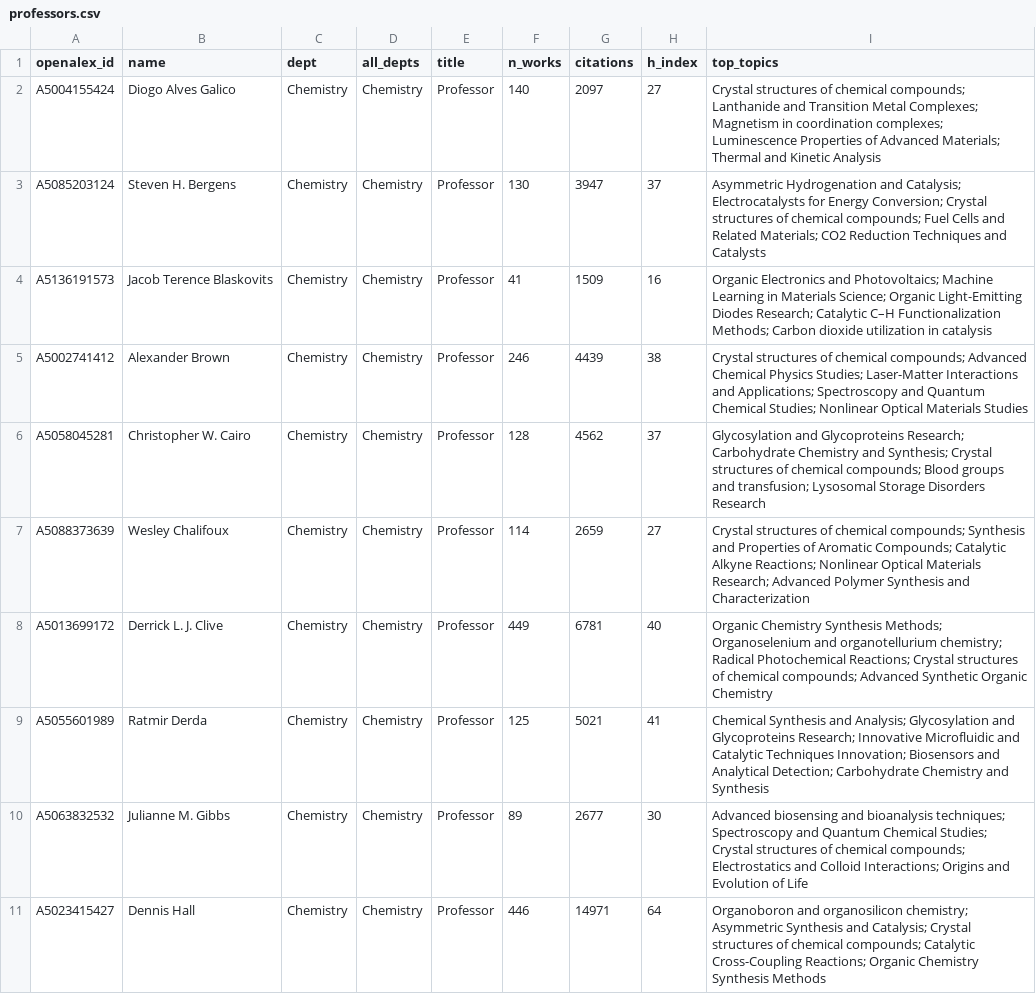
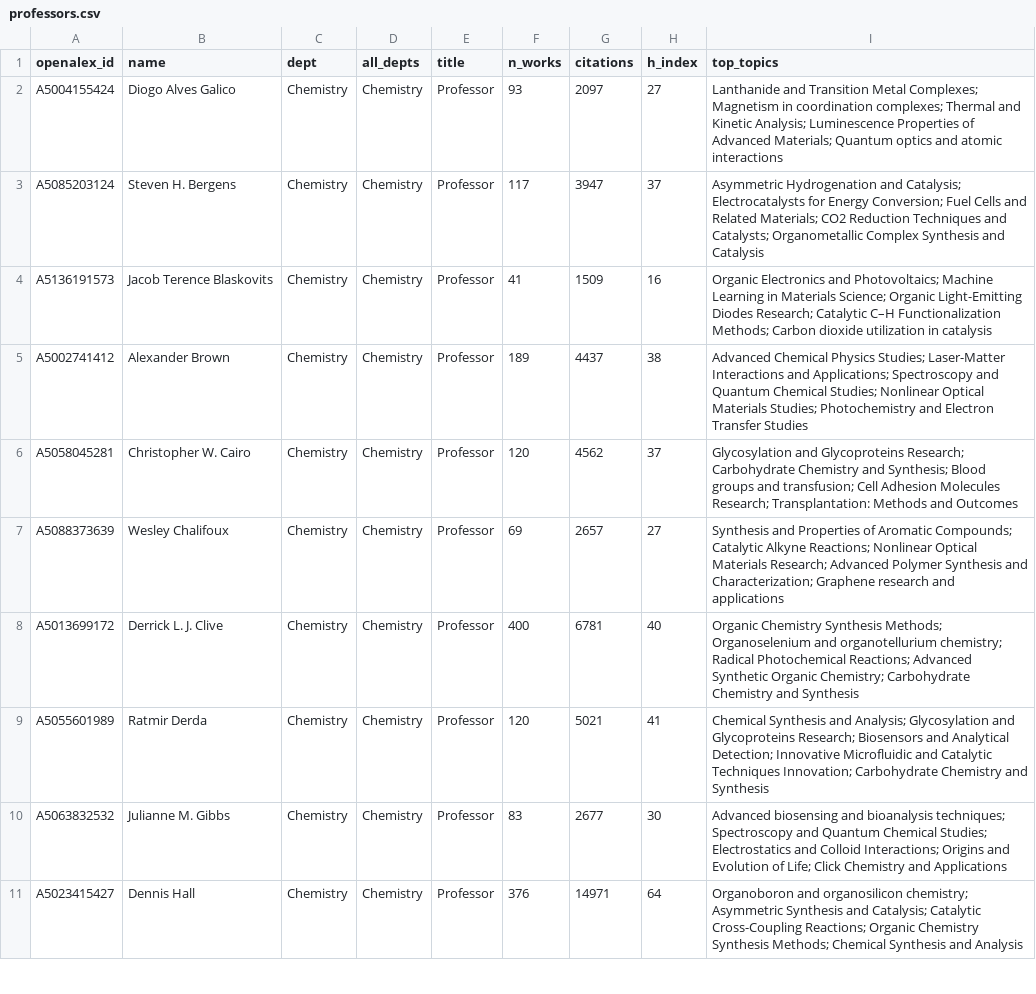
Before and after one commit to FelixJiashengFu/university-science-research-network, a CSV file: ualberta/data/processed/professors.csv, drawn as a sheet; only a part is shown; the diff covers the shown part only.

```diff
--- a/ualberta/data/processed/professors.csv
+++ b/ualberta/data/processed/professors.csv
@@ -1,11 +1,11 @@
 openalex_id,name,dept,all_depts,title,n_works,citations,h_index,top_topics
-A5004155424,Diogo Alves Galico,Chemistry,Chemistry,Professor,140,2097,27,Crystal structures of chemical compounds; Lanthanide and Transition Metal Complexes; Magnetism in coordination complexes; Luminescence Properties of Advanced Materials; Thermal and Kinetic Analysis
-A5085203124,Steven H. Bergens,Chemistry,Chemistry,Professor,130,3947,37,Asymmetric Hydrogenation and Catalysis; Electrocatalysts for Energy Conversion; Crystal structures of chemical compounds; Fuel Cells and Related Materials; CO2 Reduction Techniques and Catalysts
+A5004155424,Diogo Alves Galico,Chemistry,Chemistry,Professor,93,2097,27,Lanthanide and Transition Metal Complexes; Magnetism in coordination complexes; Thermal and Kinetic Analysis; Luminescence Properties of Advanced Materials; Quantum optics and atomic interactions
+A5085203124,Steven H. Bergens,Chemistry,Chemistry,Professor,117,3947,37,Asymmetric Hydrogenation and Catalysis; Electrocatalysts for Energy Conversion; Fuel Cells and Related Materials; CO2 Reduction Techniques and Catalysts; Organometallic Complex Synthesis and Catalysis
 A5136191573,Jacob Terence Blaskovits,Chemistry,Chemistry,Professor,41,1509,16,Organic Electronics and Photovoltaics; Machine Learning in Materials Science; Organic Light-Emitting Diodes Research; Catalytic C–H Functionalization Methods; Carbon dioxide utilization in catalysis
-A5002741412,Alexander Brown,Chemistry,Chemistry,Professor,246,4439,38,Crystal structures of chemical compounds; Advanced Chemical Physics Studies; Laser-Matter Interactions and Applications; Spectroscopy and Quantum Chemical Studies; Nonlinear Optical Materials Studies
-A5058045281,Christopher W. Cairo,Chemistry,Chemistry,Professor,128,4562,37,Glycosylation and Glycoproteins Research; Carbohydrate Chemistry and Synthesis; Crystal structures of chemical compounds; Blood groups and transfusion; Lysosomal Storage Disorders Research
-A5088373639,Wesley Chalifoux,Chemistry,Chemistry,Professor,114,2659,27,Crystal structures of chemical compounds; Synthesis and Properties of Aromatic Compounds; Catalytic Alkyne Reactions; Nonlinear Optical Materials Research; Advanced Polymer Synthesis and Characterization
-A5013699172,Derrick L. J. Clive,Chemistry,Chemistry,Professor,449,6781,40,Organic Chemistry Synthesis Methods; Organoselenium and organotellurium chemistry; Radical Photochemical Reactions; Crystal structures of chemical compounds; Advanced Synthetic Organic Chemistry
-A5055601989,Ratmir Derda,Chemistry,Chemistry,Professor,125,5021,41,Chemical Synthesis and Analysis; Glycosylation and Glycoproteins Research; Innovative Microfluidic and Catalytic Techniques Innovation; Biosensors and Analytical Detection; Carbohydrate Chemistry and Synthesis
-A5063832532,Julianne M. Gibbs,Chemistry,Chemistry,Professor,89,2677,30,Advanced biosensing and bioanalysis techniques; Spectroscopy and Quantum Chemical Studies; Crystal structures of chemical compounds; Electrostatics and Colloid Interactions; Origins and Evolution of Life
-A5023415427,Dennis Hall,Chemistry,Chemistry,Professor,446,14971,64,Organoboron and organosilicon chemistry; Asymmetric Synthesis and Catalysis; Crystal structures of chemical compounds; Catalytic Cross-Coupling Reactions; Organic Chemistry Synthesis Methods
+A5002741412,Alexander Brown,Chemistry,Chemistry,Professor,189,4437,38,Advanced Chemical Physics Studies; Laser-Matter Interactions and Applications; Spectroscopy and Quantum Chemical Studies; Nonlinear Optical Materials Studies; Photochemistry and Electron Transfer Studies
+A5058045281,Christopher W. Cairo,Chemistry,Chemistry,Professor,120,4562,37,Glycosylation and Glycoproteins Research; Carbohydrate Chemistry and Synthesis; Blood groups and transfusion; Cell Adhesion Molecules Research; Transplantation: Methods and Outcomes
+A5088373639,Wesley Chalifoux,Chemistry,Chemistry,Professor,69,2657,27,Synthesis and Properties of Aromatic Compounds; Catalytic Alkyne Reactions; Nonlinear Optical Materials Research; Advanced Polymer Synthesis and Characterization; Graphene research and applications
+A5013699172,Derrick L. J. Clive,Chemistry,Chemistry,Professor,400,6781,40,Organic Chemistry Synthesis Methods; Organoselenium and organotellurium chemistry; Radical Photochemical Reactions; Advanced Synthetic Organic Chemistry; Carbohydrate Chemistry and Synthesis
+A5055601989,Ratmir Derda,Chemistry,Chemistry,Professor,120,5021,41,Chemical Synthesis and Analysis; Glycosylation and Glycoproteins Research; Biosensors and Analytical Detection; Innovative Microfluidic and Catalytic Techniques Innovation; Carbohydrate Chemistry and Synthesis
+A5063832532,Julianne M. Gibbs,Chemistry,Chemistry,Professor,83,2677,30,Advanced biosensing and bioanalysis techniques; Spectroscopy and Quantum Chemical Studies; Electrostatics and Colloid Interactions; Origins and Evolution of Life; Click Chemistry and Applications
+A5023415427,Dennis Hall,Chemistry,Chemistry,Professor,376,14971,64,Organoboron and organosilicon chemistry; Asymmetric Synthesis and Catalysis; Catalytic Cross-Coupling Reactions; Organic Chemistry Synthesis Methods; Chemical Synthesis and Analysis
```
Also changed, not shown: 125 edited cells elsewhere in this file, ualberta/data/processed/edges_coauthor.csv, ualberta/data/processed/edges_similarity.csv, 31 other files.
